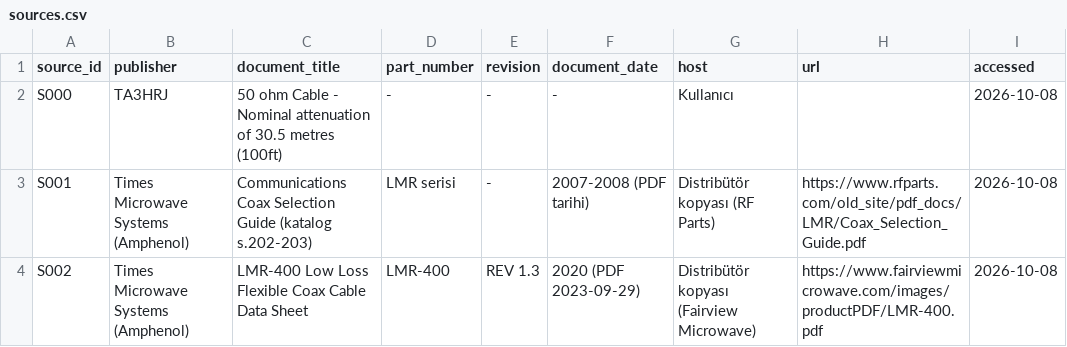
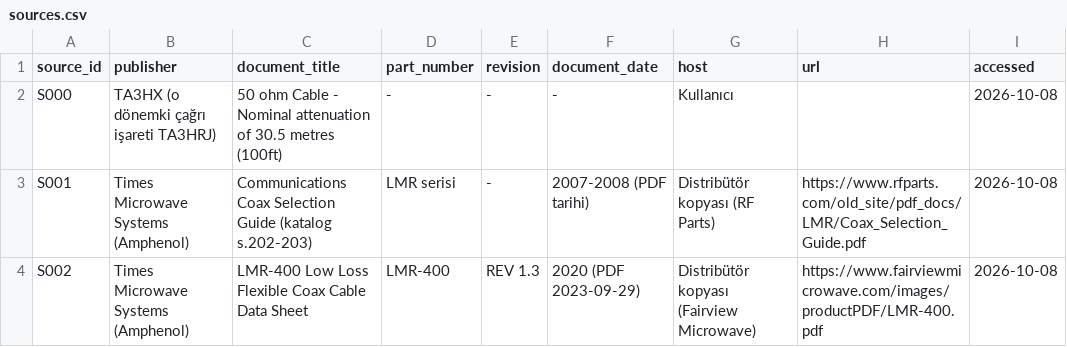
Before and after one commit to TA3HRJ/coax-cable-database, a CSV file: export/csv/sources.csv, drawn as a sheet; only a part is shown; the diff names each change by its address in the sheet, - before the commit and + after, or states it on an @@ line.

```diff
--- a/export/csv/sources.csv
+++ b/export/csv/sources.csv
-B2 (publisher): TA3HRJ
+B2 (publisher): TA3HX (o dönemki çağrı işareti TA3HRJ)
```
Also changed, not shown: export/csv/cables.csv, export/csv/data_dictionary.csv, 22 other files.
